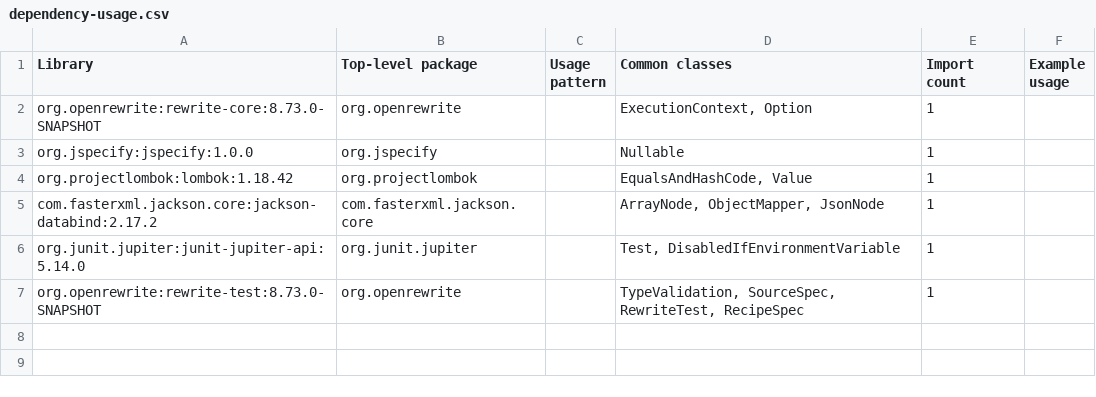
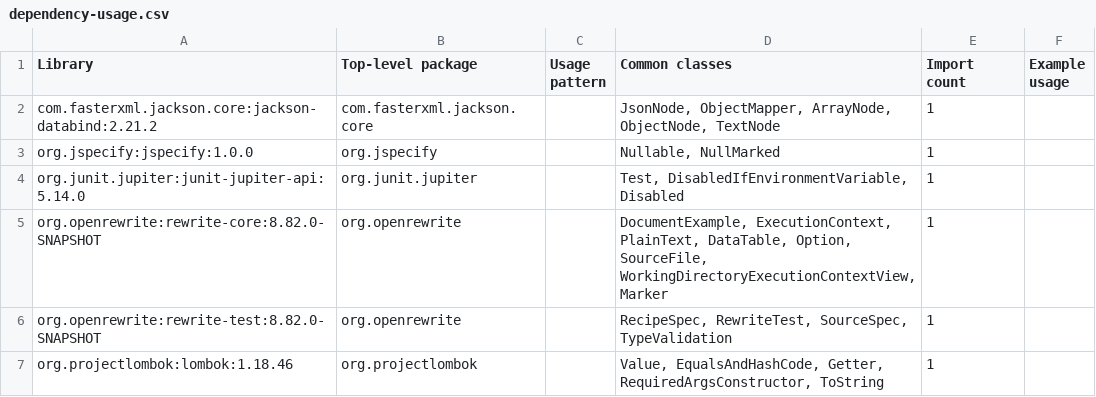
Before and after one commit to moderneinc/rewrite-codemods, a CSV file: .moderne/context/dependency-usage.csv, drawn as a sheet.

```diff
--- a/.moderne/context/dependency-usage.csv
+++ b/.moderne/context/dependency-usage.csv
@@ -1,7 +1,7 @@
 Library,Top-level package,Usage pattern,Common classes,Import count,Example usage
-org.openrewrite:rewrite-core:8.73.0-SNAPSHOT,org.openrewrite,,"ExecutionContext, Option",1,
-org.jspecify:jspecify:1.0.0,org.jspecify,,Nullable,1,
-org.projectlombok:lombok:1.18.42,org.projectlombok,,"EqualsAndHashCode, Value",1,
-com.fasterxml.jackson.core:jackson-databind:2.17.2,com.fasterxml.jackson.core,,"ArrayNode, ObjectMapper, JsonNode",1,
-org.junit.jupiter:junit-jupiter-api:5.14.0,org.junit.jupiter,,"Test, DisabledIfEnvironmentVariable",1,
-org.openrewrite:rewrite-test:8.73.0-SNAPSHOT,org.openrewrite,,"TypeValidation, SourceSpec, RewriteTest, RecipeSpec",1,
+com.fasterxml.jackson.core:jackson-databind:2.21.2,com.fasterxml.jackson.core,,"JsonNode, ObjectMapper, ArrayNode, ObjectNode, TextNode",1,
+org.jspecify:jspecify:1.0.0,org.jspecify,,"Nullable, NullMarked",1,
+org.junit.jupiter:junit-jupiter-api:5.14.0,org.junit.jupiter,,"Test, DisabledIfEnvironmentVariable, Disabled",1,
+org.openrewrite:rewrite-core:8.82.0-SNAPSHOT,org.openrewrite,,"DocumentExample, ExecutionContext, PlainText, DataTable, Option, SourceFile, WorkingDirectoryExecutionContextView, Marker",1,
+org.openrewrite:rewrite-test:8.82.0-SNAPSHOT,org.openrewrite,,"RecipeSpec, RewriteTest, SourceSpec, TypeValidation",1,
+org.projectlombok:lombok:1.18.46,org.projectlombok,,"Value, EqualsAndHashCode, Getter, RequiredArgsConstructor, ToString",1,
```
Also changed, not shown: .moderne/context/coding-conventions.csv, .moderne/context/dependency-list-report.csv, 13 other files.
